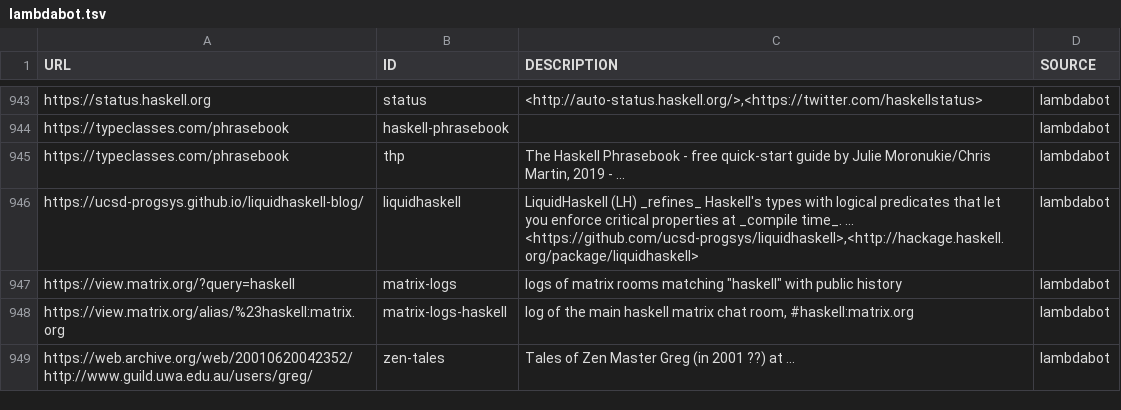
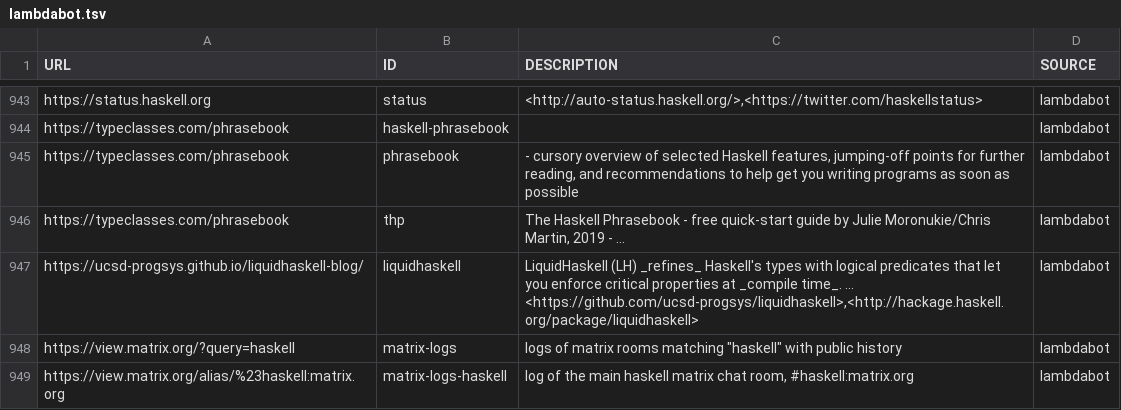
Before and after one commit to simonmichael/haskell-links-data, a TSV file: lambdabot.tsv, drawn as a sheet; only a part is shown, gaps mark what is left out; the shorter side is filled out with more unchanged rows; the diff names each change by its address in the sheet, - before the commit and + after, or states it on an @@ line.

Commit message:
update lambdabot

```diff
--- a/lambdabot.tsv
+++ b/lambdabot.tsv
+row 945: https://typeclasses.com/phrasebook | phrasebook | - cursory overview of selected Haskell features, jumping-off points for further reading, and recommendations to help get you writing programs as soon as possible | lambdabot
```
